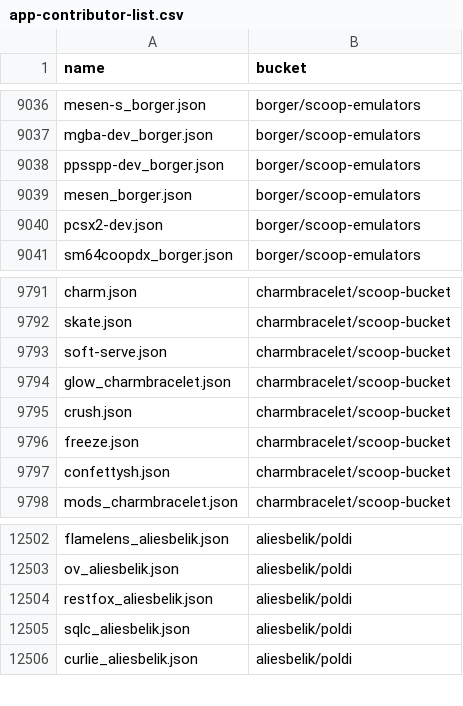
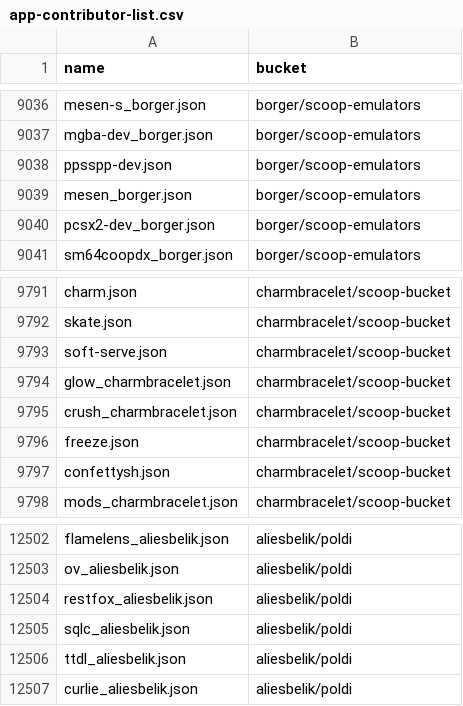
Before and after one commit to XiHanQWQ/scoop-apps, a CSV file: app-contributor-list.csv, drawn as a sheet; only a part is shown, gaps mark what is left out.

```diff
--- a/app-contributor-list.csv
+++ b/app-contributor-list.csv
@@ -9037,5 +9037,5 @@ mesen-s_borger.json,borger/scoop-emulators
 mgba-dev_borger.json,borger/scoop-emulators
-ppsspp-dev_borger.json,borger/scoop-emulators
+ppsspp-dev.json,borger/scoop-emulators
 mesen_borger.json,borger/scoop-emulators
-pcsx2-dev.json,borger/scoop-emulators
+pcsx2-dev_borger.json,borger/scoop-emulators
 sm64coopdx_borger.json,borger/scoop-emulators
@@ -9794,3 +9794,3 @@ soft-serve.json,charmbracelet/scoop-bucket
 glow_charmbracelet.json,charmbracelet/scoop-bucket
-crush.json,charmbracelet/scoop-bucket
+crush_charmbracelet.json,charmbracelet/scoop-bucket
 freeze.json,charmbracelet/scoop-bucket
@@ -12505,2 +12505,3 @@ restfox_aliesbelik.json,aliesbelik/poldi
 sqlc_aliesbelik.json,aliesbelik/poldi
+ttdl_aliesbelik.json,aliesbelik/poldi
 curlie_aliesbelik.json,aliesbelik/poldi
```
Also changed, not shown: 48 other files.
